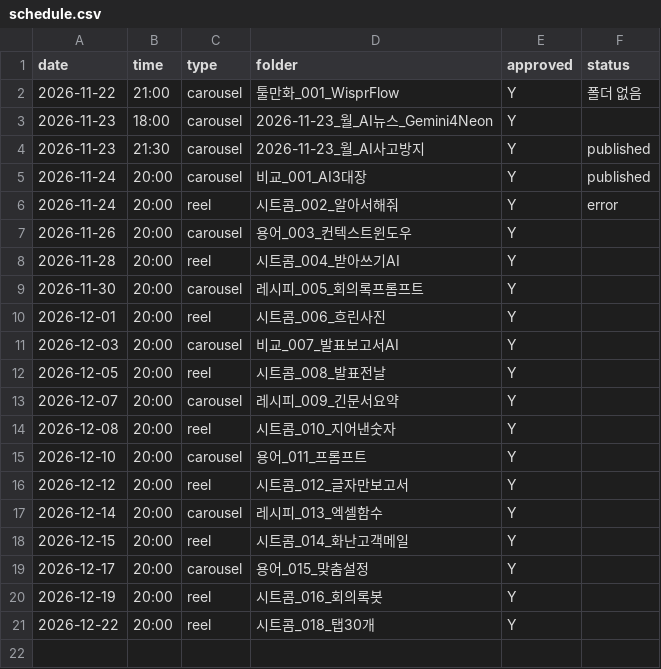
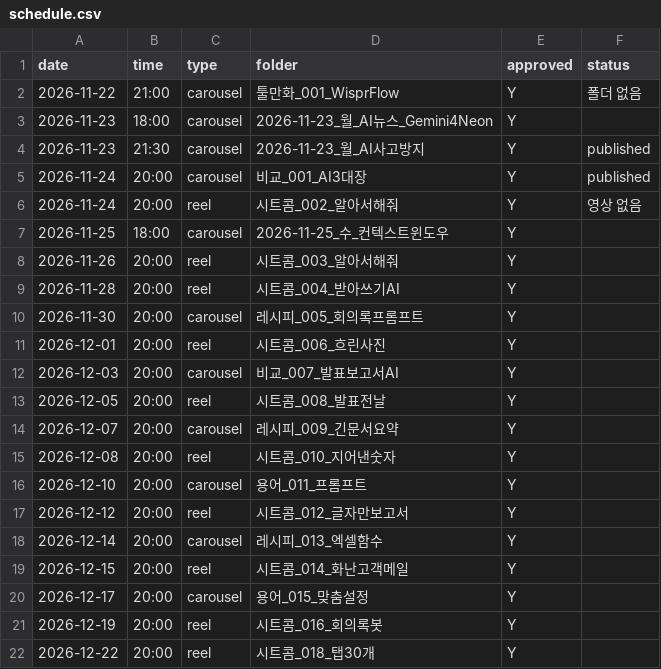
Before and after one commit to dongjushin-ai/duckhoo-temp, a CSV file: bot/schedule.csv, drawn as a sheet.

```diff
--- a/bot/schedule.csv
+++ b/bot/schedule.csv
@@ -5,4 +5,5 @@
 2026-11-24,20:00,carousel,비교_001_AI3대장,Y,published
-2026-11-24,20:00,reel,시트콤_002_알아서해줘,Y,error
-2026-11-26,20:00,carousel,용어_003_컨텍스트윈도우,Y,
+2026-11-24,20:00,reel,시트콤_002_알아서해줘,Y,영상 없음
+2026-11-25,18:00,carousel,2026-11-25_수_컨텍스트윈도우,Y,
+2026-11-26,20:00,reel,시트콤_003_알아서해줘,Y,
 2026-11-28,20:00,reel,시트콤_004_받아쓰기AI,Y,
```
Also changed, not shown: 3 other files.
